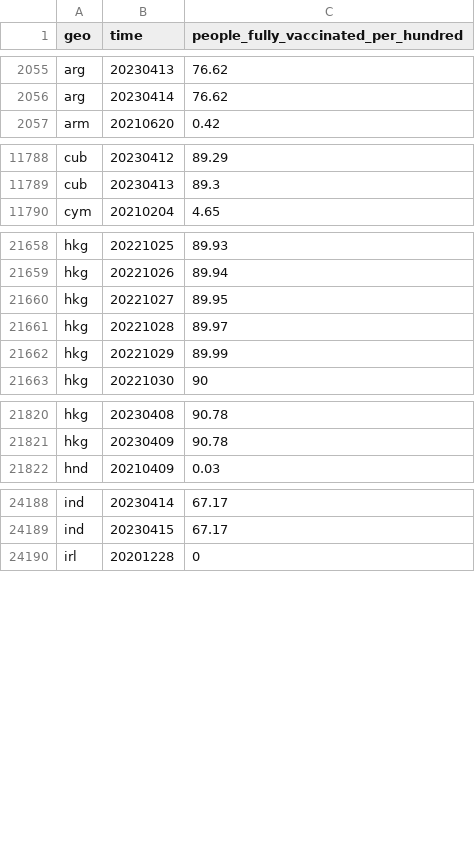
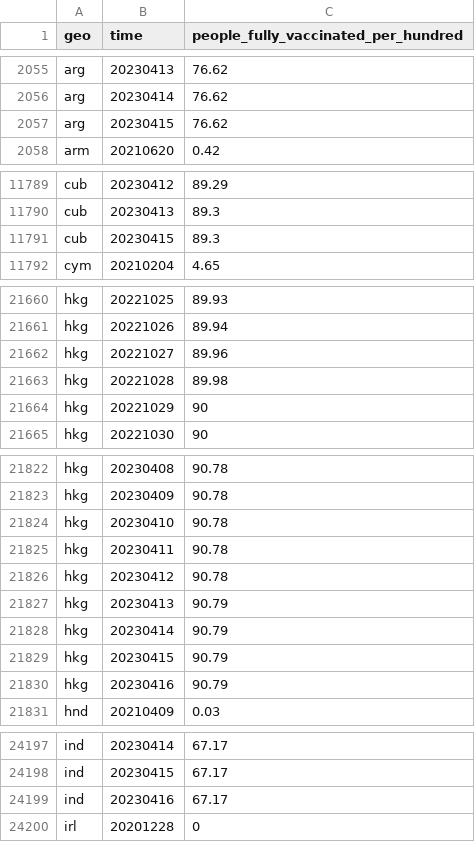
Before and after one commit to open-numbers/ddf--open_numbers--owid_covid_19, a CSV file: ddf--datapoints--people_fully_vaccinated_per_hundred--by--geo--time.csv, drawn as a sheet; only a part is shown, gaps mark what is left out; the diff covers the shown part only.

```diff
--- a/ddf--datapoints--people_fully_vaccinated_per_hundred--by--geo--time.csv
+++ b/ddf--datapoints--people_fully_vaccinated_per_hundred--by--geo--time.csv
@@ -2056,2 +2056,3 @@ arg,20230413,76.62
 arg,20230414,76.62
+arg,20230415,76.62
 arm,20210620,0.42
@@ -11789,2 +11790,3 @@ cub,20230412,89.29
 cub,20230413,89.3
+cub,20230415,89.3
 cym,20210204,4.65
@@ -21659,5 +21661,5 @@ hkg,20221025,89.93
 hkg,20221026,89.94
-hkg,20221027,89.95
-hkg,20221028,89.97
-hkg,20221029,89.99
+hkg,20221027,89.96
+hkg,20221028,89.98
+hkg,20221029,90
 hkg,20221030,90
@@ -21821,2 +21823,9 @@ hkg,20230408,90.78
 hkg,20230409,90.78
+hkg,20230410,90.78
+hkg,20230411,90.78
+hkg,20230412,90.78
+hkg,20230413,90.79
+hkg,20230414,90.79
+hkg,20230415,90.79
+hkg,20230416,90.79
 hnd,20210409,0.03
@@ -24189,2 +24198,3 @@ ind,20230414,67.17
 ind,20230415,67.17
+ind,20230416,67.17
 irl,20201228,0
```
Also changed, not shown: 8 added rows and 23 edited cells elsewhere in this file, ddf--datapoints--new_vaccinations--by--geo--time.csv, ddf--datapoints--total_boosters--by--geo--time.csv, 45 other files.
